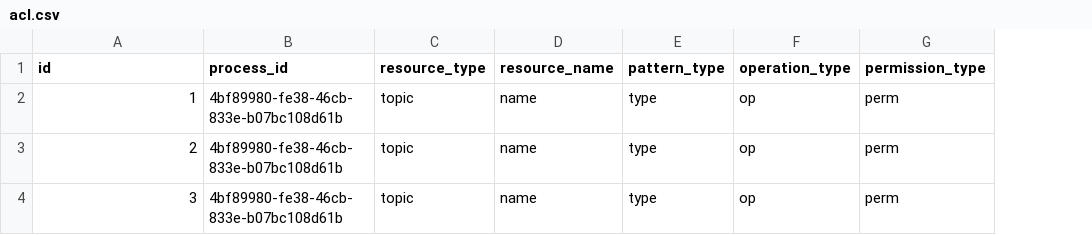
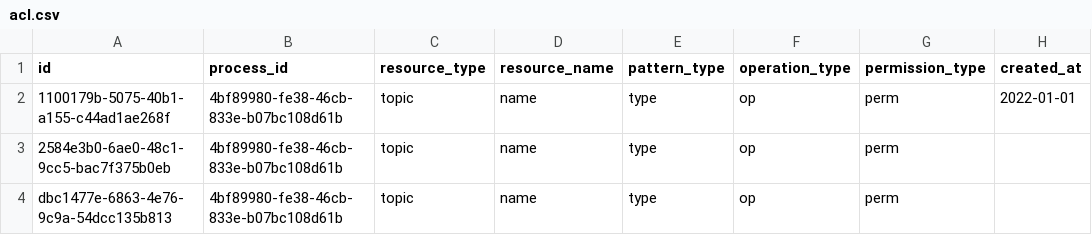
Before and after one commit to dfds/confluent-gateway, a CSV file: db/seed/acl.csv, drawn as a sheet; the diff names each change by its address in the sheet, - before the commit and + after, or states it on an @@ line.

Commit message:
flesh out topic creation process

```diff
--- a/db/seed/acl.csv
+++ b/db/seed/acl.csv
+column H (created_at), row 2: 2022-01-01
-A2 (id): 1
+A2 (id): 1100179b-5075-40b1-a155-c44ad1ae268f
-A3 (id): 2
+A3 (id): 2584e3b0-6ae0-48c1-9cc5-bac7f375b0eb
-A4 (id): 3
+A4 (id): dbc1477e-6863-4e76-9c9a-54dcc135b813
```
Also changed, not shown: 5 other files.
